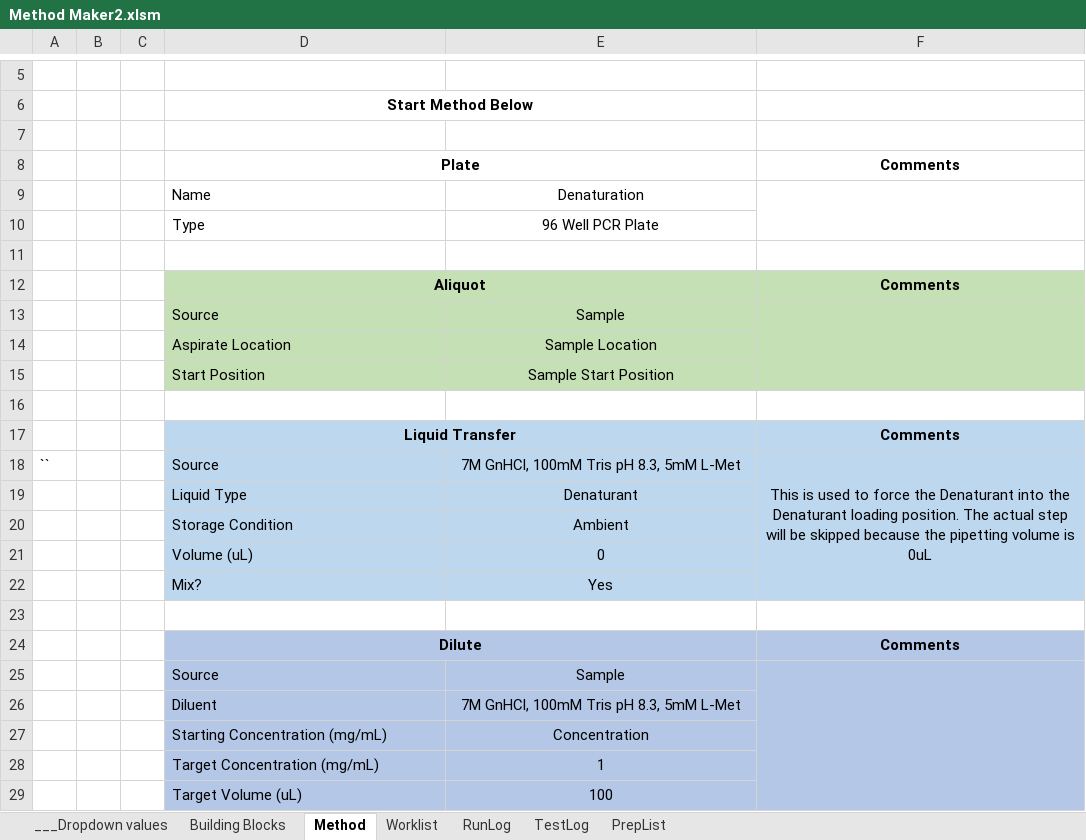
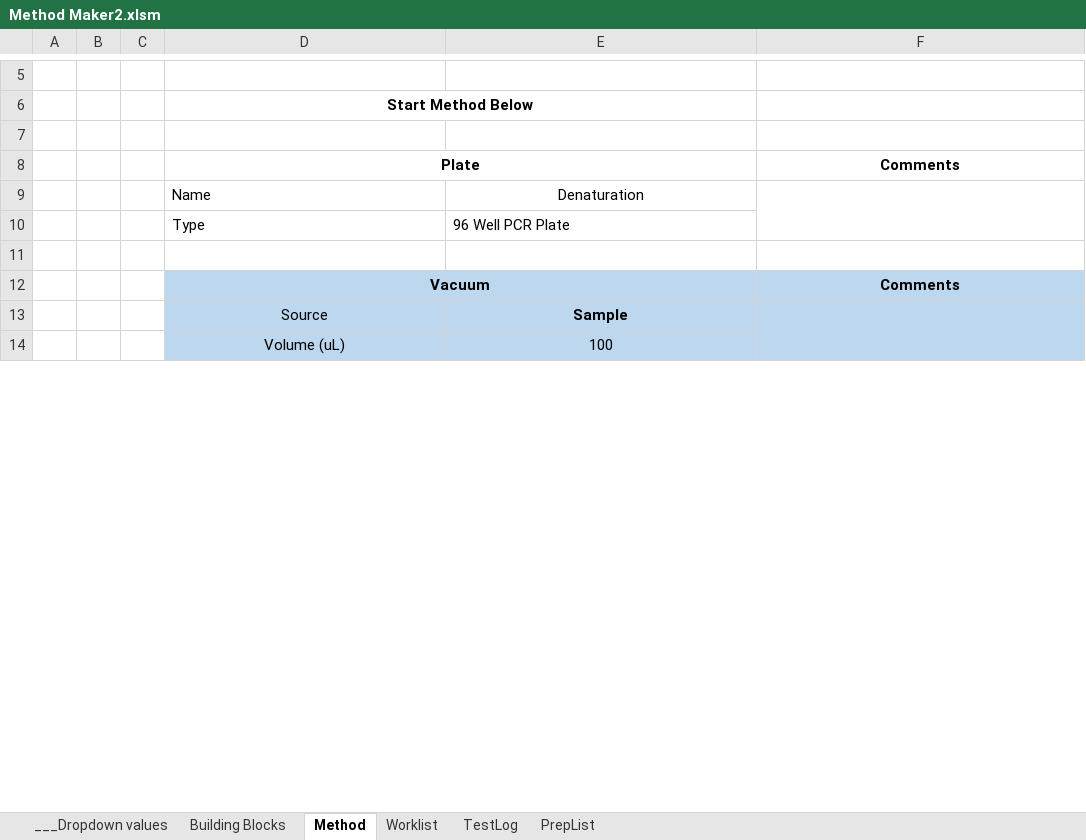
Before and after one commit to Pfizer-BradleyBare/PytomatedLiquidHandling, an Excel workbook: Method Maker2.xlsm, sheet Method, drawn as a sheet; only a part is shown, gaps mark what is left out; values as stored, in another font and other column widths than the file's, no borders; charts and pictures not drawn; removed rows and columns are numbered as before the commit, all else as after; the diff covers the shown part only; the diff names each change by its address in the sheet, - before the commit and + after, or states it on an @@ line.

```diff
--- a/Method Maker2.xlsm (sheet Method)
+++ b/Method Maker2.xlsm (sheet Method)
-sheet tab: RunLog
-E10 alignment: center
+E10 alignment: left
-D12: Aliquot
+D12: Vacuum
-D12:F13 fill: #C5E0B4
+D12:F13 fill: #BDD7EE
-D13 alignment: left
+D13 alignment: center
-E13 bold: off
+E13 bold: on
-F13:F15 merged
+F13:F18 merged
-row 14:  |  |  | Aspirate Location | Sample Location
-row 15:  |  |  | Start Position | Sample Start Position
-row 16: (empty)
-row 17:  |  |  | Liquid Transfer |  | Comments
-row 18: `` |  |  | Source | 7M GnHCl, 100mM Tris pH 8.3, 5mM L-Met | This is used to force the Denaturant into the Denaturant loading position. The actual step will be skipped because the pipetting volume is 0uL
-row 19:  |  |  | Liquid Type | Denaturant
-row 20:  |  |  | Storage Condition | Ambient
-row 21:  |  |  | Volume (uL) | 0
-row 22:  |  |  | Mix? | Yes
-row 23: (empty)
-row 24:  |  |  | Dilute |  | Comments
-row 25:  |  |  | Source | Sample
-row 26:  |  |  | Diluent | 7M GnHCl, 100mM Tris pH 8.3, 5mM L-Met
-row 27:  |  |  | Starting Concentration (mg/mL) | Concentration
-row 28:  |  |  | Target Concentration (mg/mL) | 1
-D14: Target Volume (uL)
+D14: Volume (uL)
-D14 alignment: left
+D14 alignment: center
```
Also changed, not shown: 83 removed rows, 9 edited cells and cell formats elsewhere in this sheet, sheet TestLog, sheet PrepList, sheet Worklist, sheet ___Dropdown values, hidden cells, charts or pictures, Method Maker21.xlsm, 7 other files.
